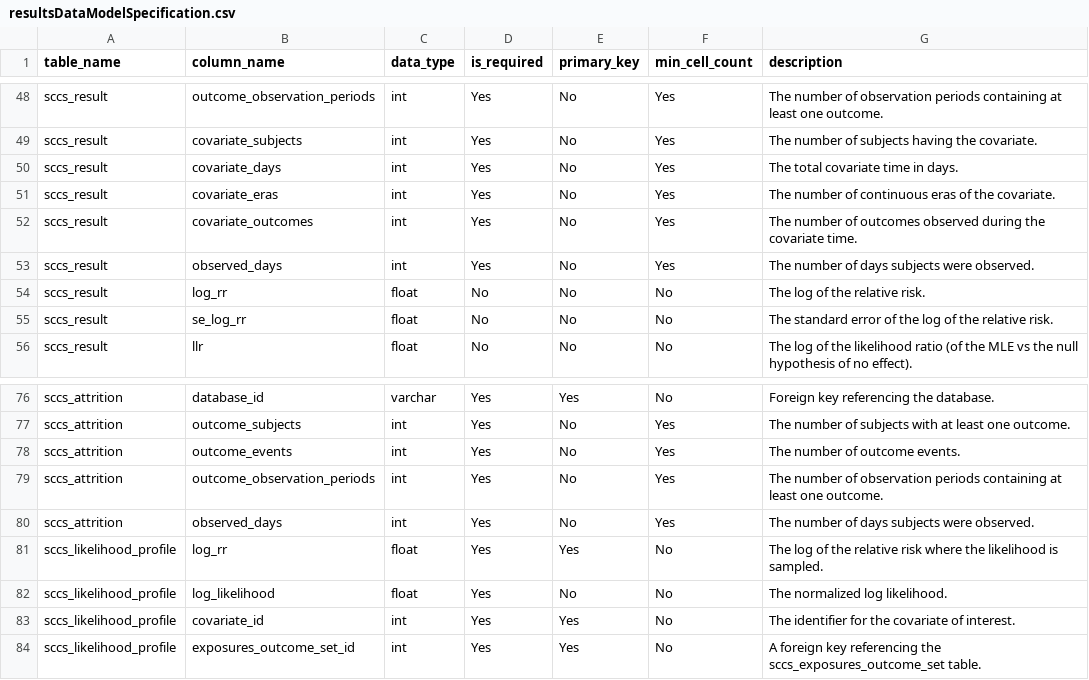
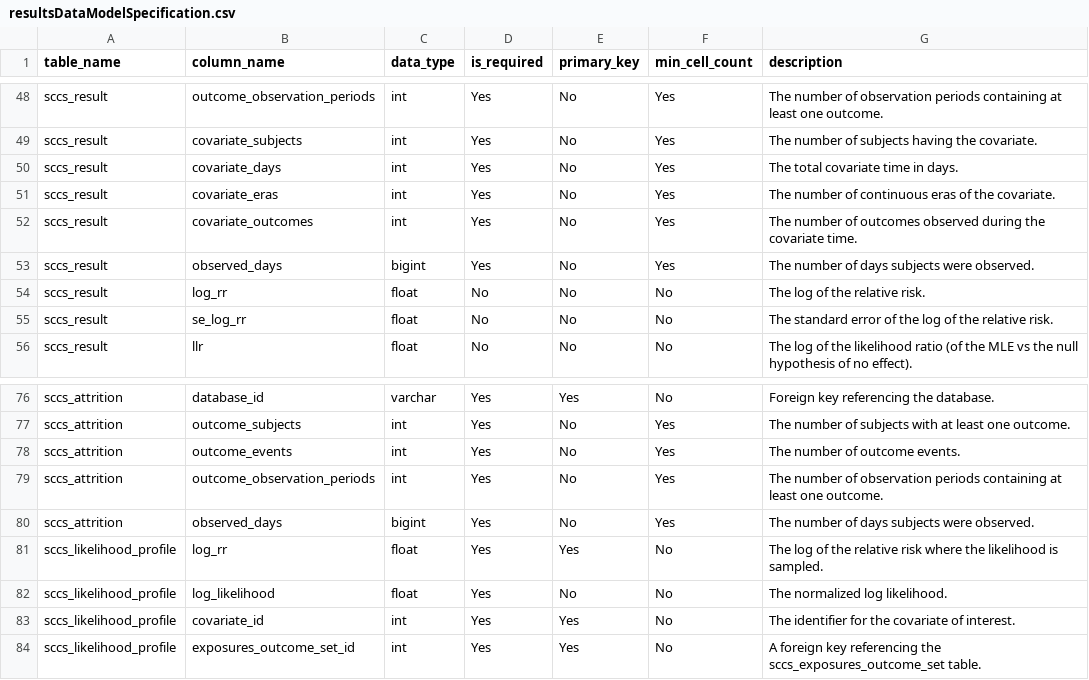
Before and after one commit to OHDSI/SelfControlledCaseSeries, a CSV file: inst/csv/resultsDataModelSpecification.csv, drawn as a sheet; only a part is shown, gaps mark what is left out.

Commit message:
Increase storage for observed_days to bigint - fixes #40

```diff
--- a/inst/csv/resultsDataModelSpecification.csv
+++ b/inst/csv/resultsDataModelSpecification.csv
@@ -52,3 +52,3 @@ sccs_result,covariate_eras,int,Yes,No,Yes,The number of continuous eras of the c
 sccs_result,covariate_outcomes,int,Yes,No,Yes,The number of outcomes observed during the covariate time.
-sccs_result,observed_days,int,Yes,No,Yes,The number of days subjects were observed.
+sccs_result,observed_days,bigint,Yes,No,Yes,The number of days subjects were observed.
 sccs_result,log_rr,float,No,No,No,The log of the relative risk.
@@ -79,3 +79,3 @@ sccs_attrition,outcome_events,int,Yes,No,Yes,The number of outcome events.
 sccs_attrition,outcome_observation_periods,int,Yes,No,Yes,The number of observation periods containing at least one outcome.
-sccs_attrition,observed_days,int,Yes,No,Yes,The number of days subjects were observed.
+sccs_attrition,observed_days,bigint,Yes,No,Yes,The number of days subjects were observed.
 sccs_likelihood_profile,log_rr,float,Yes,Yes,No,The log of the relative risk where the likelihood is sampled.
```
